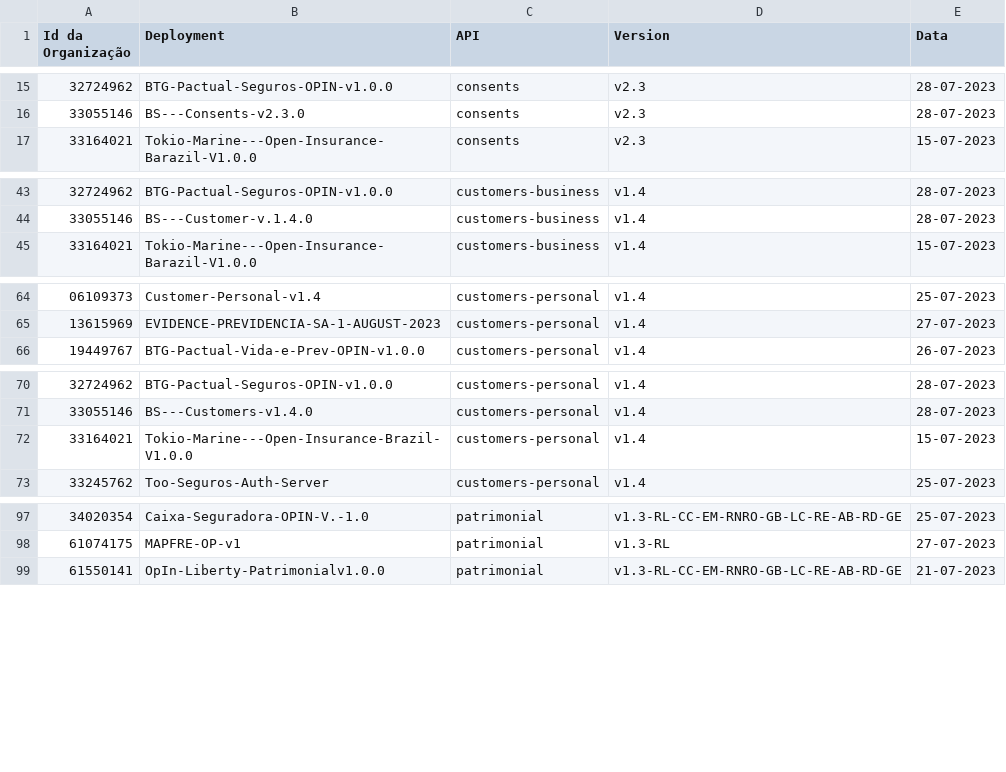
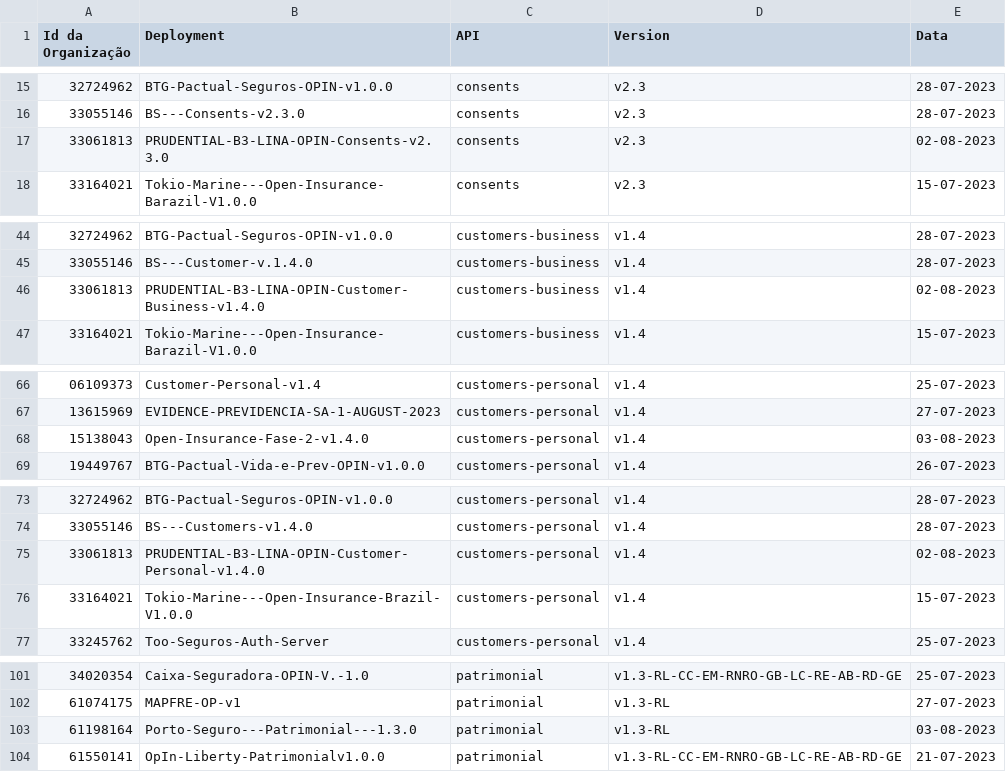
Before and after one commit to br-openinsurance/Conformance, a CSV file: results/phase2/current/phase2-current-conformance-dump.csv, drawn as a sheet; only a part is shown, gaps mark what is left out; the diff covers the shown part only; the diff names each change by its address in the sheet, - before the commit and + after, or states it on an @@ line.

```diff
--- a/results/phase2/current/phase2-current-conformance-dump.csv
+++ b/results/phase2/current/phase2-current-conformance-dump.csv
+row 17: 33061813 | PRUDENTIAL-B3-LINA-OPIN-Consents-v2.3.0 | consents | v2.3 | 02-08-2023
+row 46: 33061813 | PRUDENTIAL-B3-LINA-OPIN-Customer-Business-v1.4.0 | customers-business | v1.4 | 02-08-2023
+row 68: 15138043 | Open-Insurance-Fase-2-v1.4.0 | customers-personal | v1.4 | 03-08-2023
+row 75: 33061813 | PRUDENTIAL-B3-LINA-OPIN-Customer-Personal-v1.4.0 | customers-personal | v1.4 | 02-08-2023
+row 103: 61198164 | Porto-Seguro---Patrimonial---1.3.0 | patrimonial | v1.3-RL | 03-08-2023
```
Also changed, not shown: 2 added rows elsewhere in this file, results/phase2/current/phase2-current-conformance-table.csv, results/phase2/current/phase2-current-data.csv, 1 other file.
